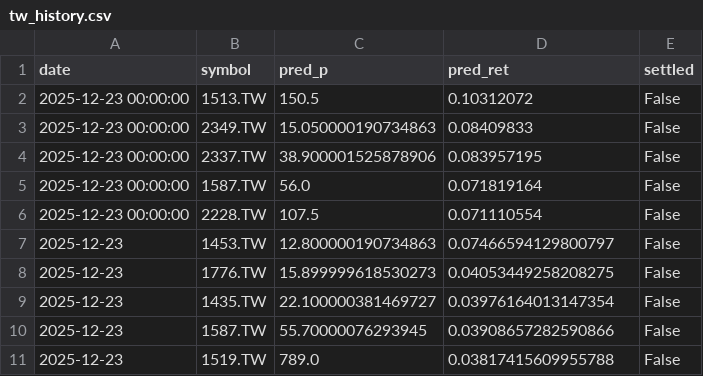
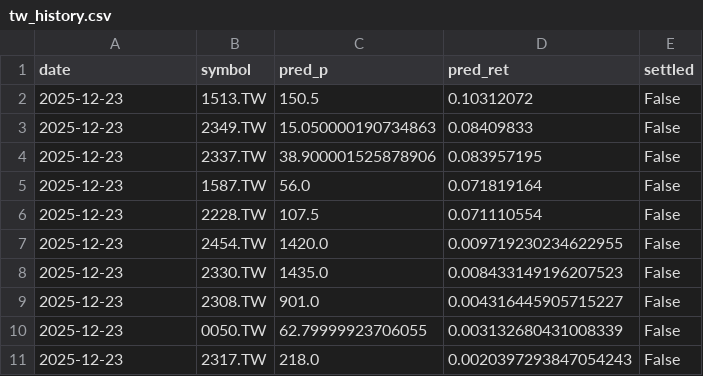
Before and after one commit to chehao0221/taiwan-stock-ai, a CSV file: tw_history.csv, drawn as a sheet.

```diff
--- a/tw_history.csv
+++ b/tw_history.csv
@@ -1,11 +1,11 @@
 date,symbol,pred_p,pred_ret,settled
-2025-12-23 00:00:00,1513.TW,150.5,0.10312072,False
-2025-12-23 00:00:00,2349.TW,15.050000190734863,0.08409833,False
-2025-12-23 00:00:00,2337.TW,38.900001525878906,0.083957195,False
-2025-12-23 00:00:00,1587.TW,56.0,0.071819164,False
-2025-12-23 00:00:00,2228.TW,107.5,0.071110554,False
-2025-12-23,1453.TW,12.800000190734863,0.07466594129800797,False
-2025-12-23,1776.TW,15.899999618530273,0.04053449258208275,False
-2025-12-23,1435.TW,22.100000381469727,0.03976164013147354,False
-2025-12-23,1587.TW,55.70000076293945,0.03908657282590866,False
-2025-12-23,1519.TW,789.0,0.03817415609955788,False
+2025-12-23,1513.TW,150.5,0.10312072,False
+2025-12-23,2349.TW,15.050000190734863,0.08409833,False
+2025-12-23,2337.TW,38.900001525878906,0.083957195,False
+2025-12-23,1587.TW,56.0,0.071819164,False
+2025-12-23,2228.TW,107.5,0.071110554,False
+2025-12-23,2454.TW,1420.0,0.009719230234622955,False
+2025-12-23,2330.TW,1435.0,0.008433149196207523,False
+2025-12-23,2308.TW,901.0,0.004316445905715227,False
+2025-12-23,0050.TW,62.79999923706055,0.003132680431008339,False
+2025-12-23,2317.TW,218.0,0.0020397293847054243,False
```
